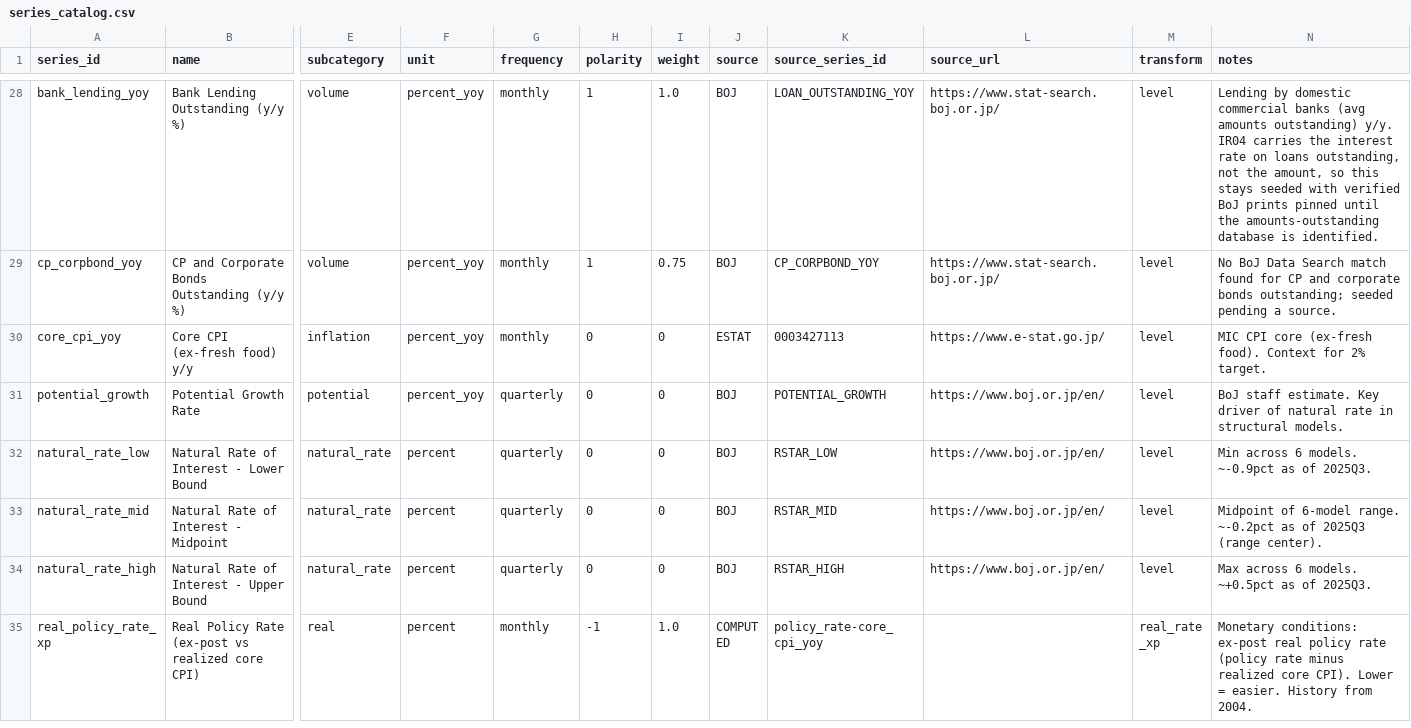
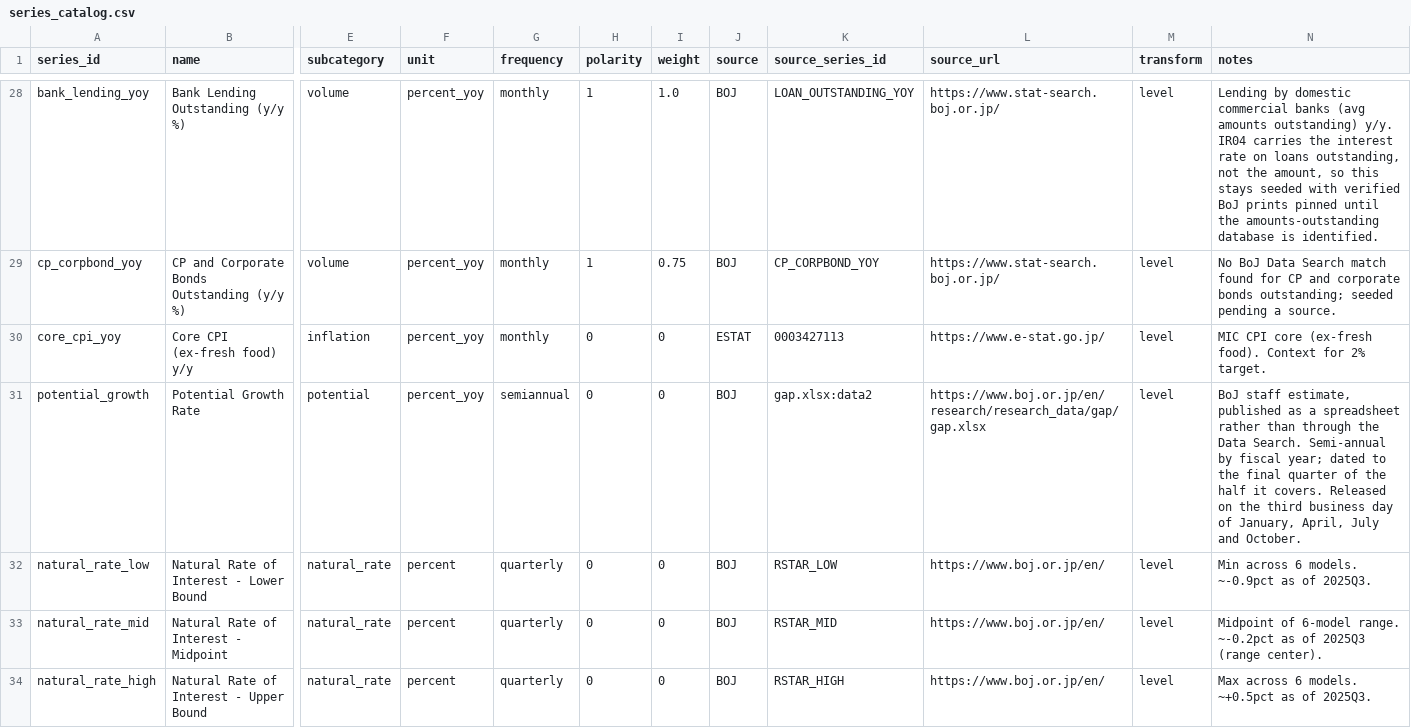
Before and after one commit to LY069/Japan-Financial-Condition-Tracker, a CSV file: data/series_catalog.csv, drawn as a sheet; only a part is shown, gaps mark what is left out; the shorter side is filled out with more unchanged rows; the diff names each change by its address in the sheet, - before the commit and + after, or states it on an @@ line.

```diff
--- a/data/series_catalog.csv
+++ b/data/series_catalog.csv
-G31 (frequency): quarterly
+G31 (frequency): semiannual
-K31 (source_series_id): POTENTIAL_GROWTH
+K31 (source_series_id): gap.xlsx:data2
-L31 (source_url): https://www.boj.or.jp/en/
+L31 (source_url): https://www.boj.or.jp/en/research/research_data/gap/gap.xlsx
-N31 (notes): BoJ staff estimate. Key driver of natural rate in structural models.
+N31 (notes): BoJ staff estimate, published as a spreadsheet rather than through the Data Search. Semi-annual by fiscal year; dated to the final quarter of the half it covers. Released on the third business day of January, April, July and October.
```
Also changed, not shown: 4 other files.
